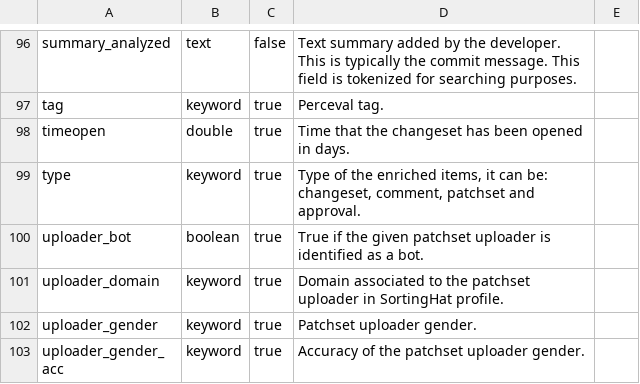
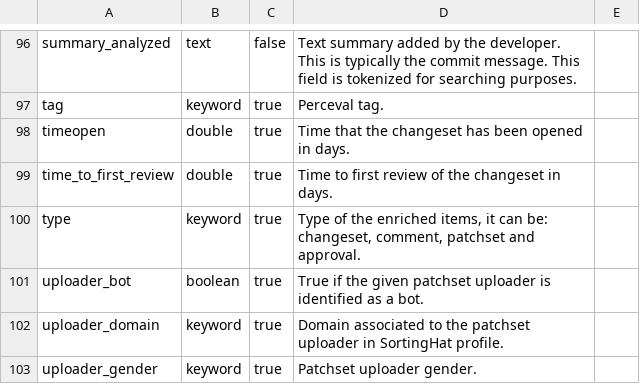
Before and after one commit to chaoss/grimoirelab-elk, a CSV file: schema/gerrit.csv, drawn as a sheet; only a part is shown, gaps mark what is left out; the shorter side is filled out with more unchanged rows; the diff names each change by its address in the sheet, - before the commit and + after, or states it on an @@ line.

Commit message:
[enriched-gerrit] Add time to first review
This code calculates the time to first review of gerrit
changeset making a diff in days of the time when
the changeset was created and the date of the first
approval of type code-review not made by the author
of the changeset.

Tests and CSV have been updated accordingly.

Signed-off-by: Valerio Cosentino <valcos@bitergia.com>

```diff
--- a/schema/gerrit.csv
+++ b/schema/gerrit.csv
+row 99: time_to_first_review | double | true | Time to first review of the changeset in days.
```
Also changed, not shown: 2 other files.
